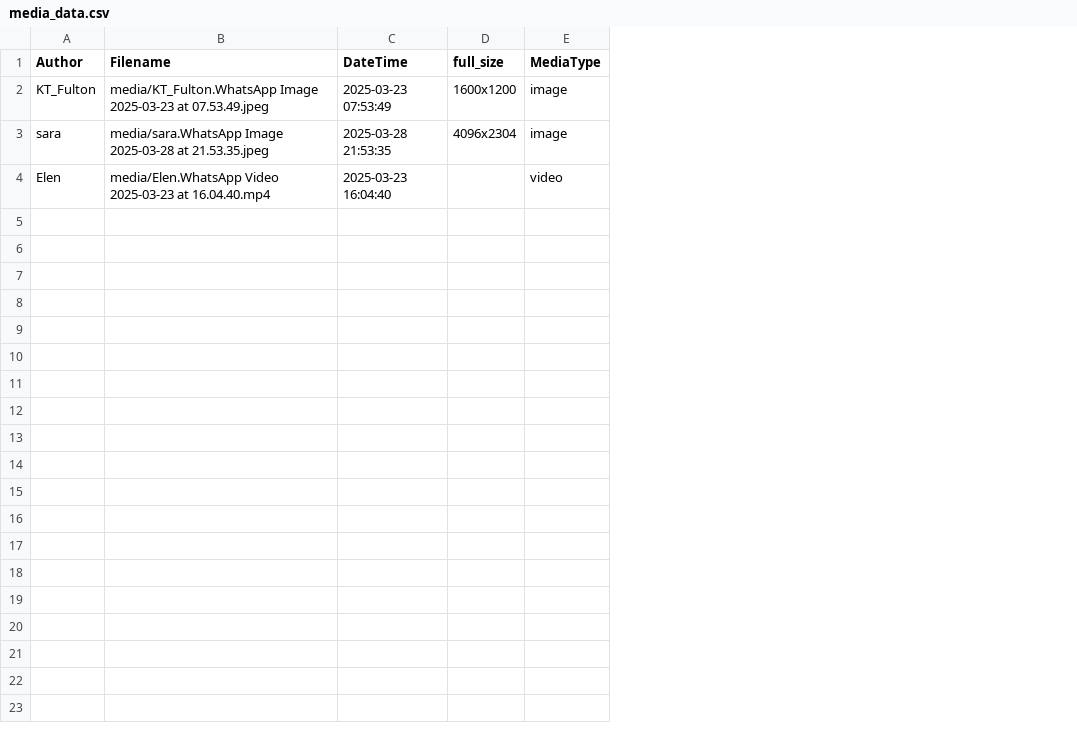
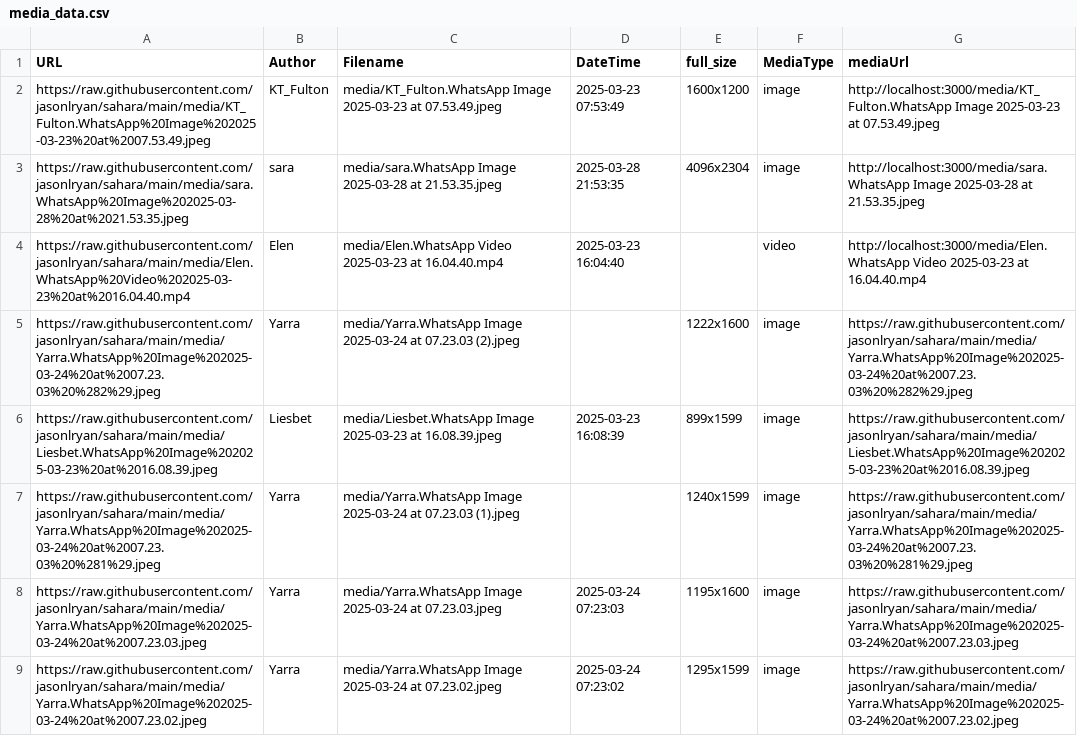
Before and after one commit to jasonlryan/sahara, a CSV file: media_data.csv, drawn as a sheet; only a part is shown; the diff covers the shown part only; the diff names each change by its address in the sheet, - before the commit and + after, or states it on an @@ line.

Commit message:
Add new media and process assets: [brief description]

```diff
--- a/media_data.csv
+++ b/media_data.csv
+column A (URL), rows 2-4: https://raw.githubusercontent.com/jasonlryan/sahara/main/media/KT_Fulton.WhatsApp%20Image%202025-03-23%20at%2007.53.49.jpeg | https://raw.githubusercontent.com/jasonlryan/sahara/main/media/sara.WhatsApp%20Image%202025-03-28%20at%2021.53.35.jpeg | https://raw.githubusercontent.com/jasonlryan/sahara/main/media/Elen.WhatsApp%20Video%202025-03-23%20at%2016.04.40.mp4
+column G (mediaUrl), rows 2-4: http://localhost:3000/media/KT_Fulton.WhatsApp Image 2025-03-23 at 07.53.49.jpeg | http://localhost:3000/media/sara.WhatsApp Image 2025-03-28 at 21.53.35.jpeg | http://localhost:3000/media/Elen.WhatsApp Video 2025-03-23 at 16.04.40.mp4
+row 5: https://raw.githubusercontent.com/jasonlryan/sahara/main/media/Yarra.WhatsApp%20Image%202025-03-24%20at%2007.23.03%20%282%29.jpeg | Yarra | media/Yarra.WhatsApp Image 2025-03-24 at 07.23.03 (2).jpeg |  | 1222x1600 | image | https://raw.githubusercontent.com/jasonlryan/sahara/main/media/Yarra.WhatsApp%20Image%202025-03-24%20at%2007.23.03%20%282%29.jpeg
+row 6: https://raw.githubusercontent.com/jasonlryan/sahara/main/media/Liesbet.WhatsApp%20Image%202025-03-23%20at%2016.08.39.jpeg | Liesbet | media/Liesbet.WhatsApp Image 2025-03-23 at 16.08.39.jpeg | 2025-03-23 16:08:39 | 899x1599 | image | https://raw.githubusercontent.com/jasonlryan/sahara/main/media/Liesbet.WhatsApp%20Image%202025-03-23%20at%2016.08.39.jpeg
+row 7: https://raw.githubusercontent.com/jasonlryan/sahara/main/media/Yarra.WhatsApp%20Image%202025-03-24%20at%2007.23.03%20%281%29.jpeg | Yarra | media/Yarra.WhatsApp Image 2025-03-24 at 07.23.03 (1).jpeg |  | 1240x1599 | image | https://raw.githubusercontent.com/jasonlryan/sahara/main/media/Yarra.WhatsApp%20Image%202025-03-24%20at%2007.23.03%20%281%29.jpeg
+row 8: https://raw.githubusercontent.com/jasonlryan/sahara/main/media/Yarra.WhatsApp%20Image%202025-03-24%20at%2007.23.03.jpeg | Yarra | media/Yarra.WhatsApp Image 2025-03-24 at 07.23.03.jpeg | 2025-03-24 07:23:03 | 1195x1600 | image | https://raw.githubusercontent.com/jasonlryan/sahara/main/media/Yarra.WhatsApp%20Image%202025-03-24%20at%2007.23.03.jpeg
+row 9: https://raw.githubusercontent.com/jasonlryan/sahara/main/media/Yarra.WhatsApp%20Image%202025-03-24%20at%2007.23.02.jpeg | Yarra | media/Yarra.WhatsApp Image 2025-03-24 at 07.23.02.jpeg | 2025-03-24 07:23:02 | 1295x1599 | image | https://raw.githubusercontent.com/jasonlryan/sahara/main/media/Yarra.WhatsApp%20Image%202025-03-24%20at%2007.23.02.jpeg
```
Also changed, not shown: 7 added rows elsewhere in this file, 49 other files.
